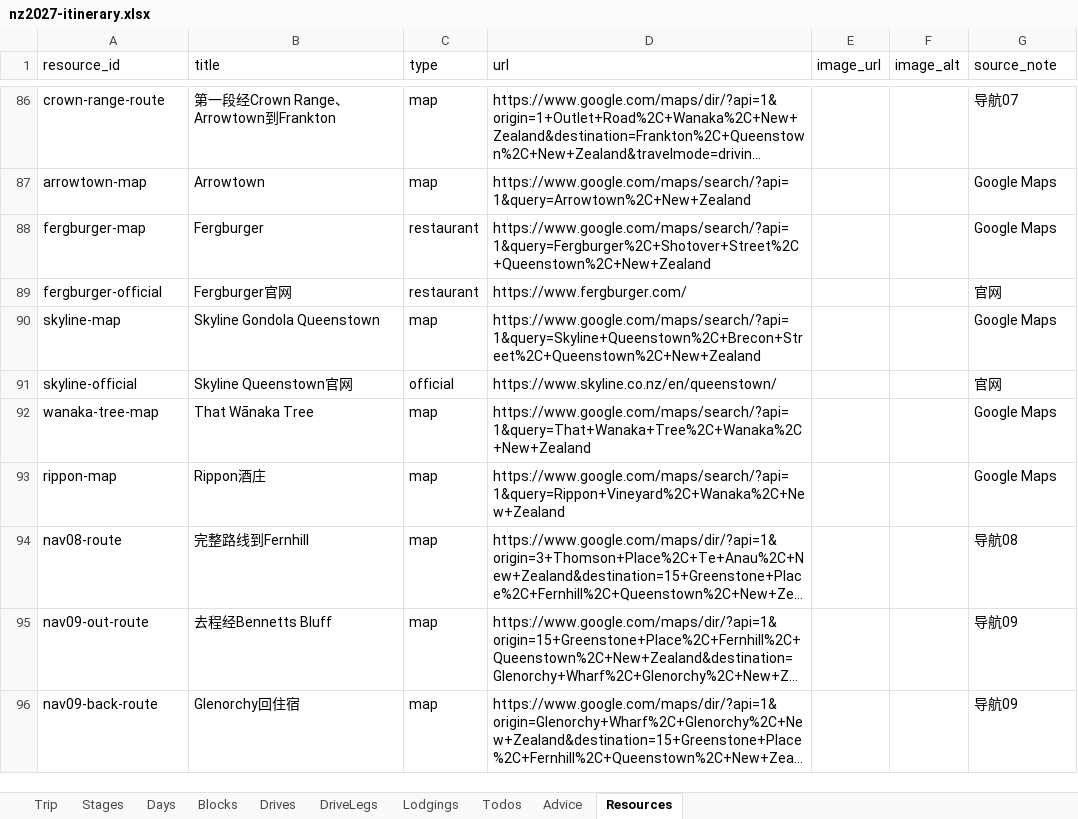
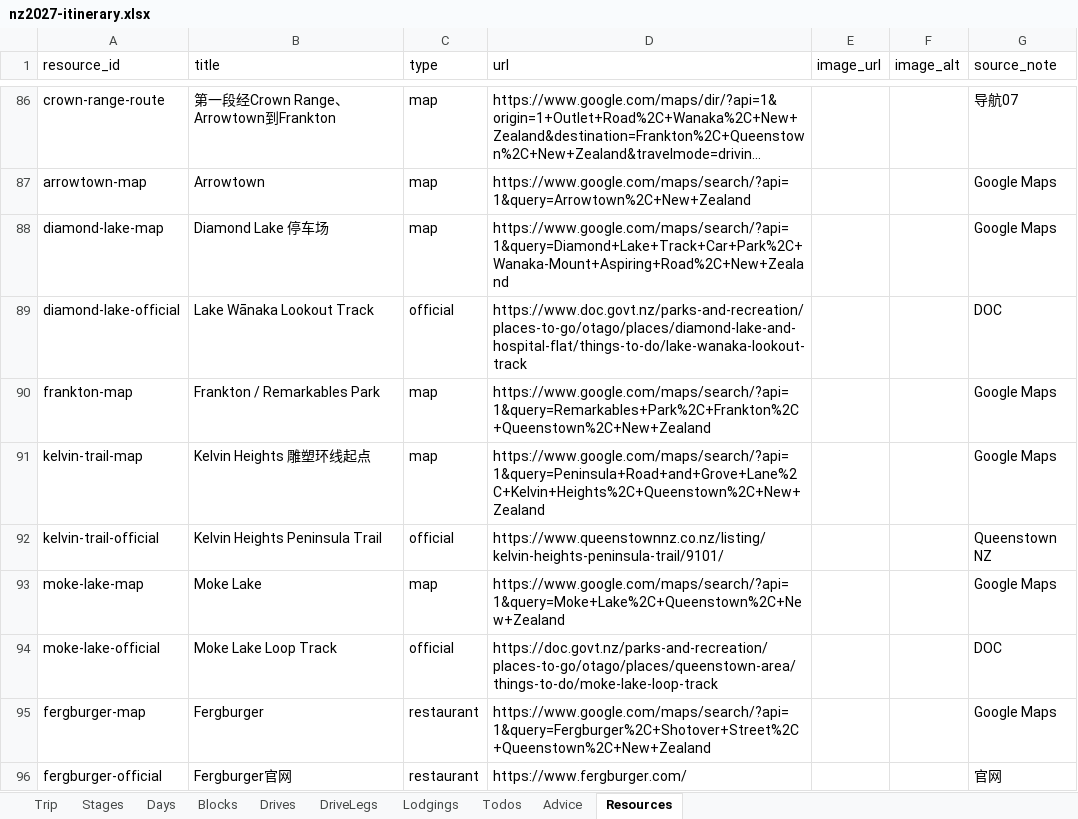
Before and after one commit to s413286943-cmyk/Aussie-Split, an Excel workbook: content/nz2027-itinerary.xlsx, sheet Resources, drawn as a sheet; only a part is shown, gaps mark what is left out; the shorter side is filled out with more unchanged rows; long unchanged cells end in …; values as stored, in another font and other column widths than the file's, no borders; the diff names each change by its address in the sheet, - before the commit and + after, or states it on an @@ line.

```diff
--- a/content/nz2027-itinerary.xlsx (sheet Resources)
+++ b/content/nz2027-itinerary.xlsx (sheet Resources)
+row 88: diamond-lake-map | Diamond Lake 停车场 | map | https://www.google.com/maps/search/?api=1&query=Diamond+Lake+Track+Car+Park%2C+Wanaka-Mount+Aspiring+Road%2C+New+Zealand |  |  | Google Maps
+row 89: diamond-lake-official | Lake Wānaka Lookout Track | official | https://www.doc.govt.nz/parks-and-recreation/places-to-go/otago/places/diamond-lake-and-hospital-flat/things-to-do/lake-wanaka-lookout-track |  |  | DOC
+row 90: frankton-map | Frankton / Remarkables Park | map | https://www.google.com/maps/search/?api=1&query=Remarkables+Park%2C+Frankton%2C+Queenstown%2C+New+Zealand |  |  | Google Maps
+row 91: kelvin-trail-map | Kelvin Heights 雕塑环线起点 | map | https://www.google.com/maps/search/?api=1&query=Peninsula+Road+and+Grove+Lane%2C+Kelvin+Heights%2C+Queenstown%2C+New+Zealand |  |  | Google Maps
+row 92: kelvin-trail-official | Kelvin Heights Peninsula Trail | official | https://www.queenstownnz.co.nz/listing/kelvin-heights-peninsula-trail/9101/ |  |  | Queenstown NZ
+row 93: moke-lake-map | Moke Lake | map | https://www.google.com/maps/search/?api=1&query=Moke+Lake%2C+Queenstown%2C+New+Zealand |  |  | Google Maps
+row 94: moke-lake-official | Moke Lake Loop Track | official | https://doc.govt.nz/parks-and-recreation/places-to-go/otago/places/queenstown-area/things-to-do/moke-lake-loop-track |  |  | DOC
```
Also changed, not shown: sheet Blocks, sheet DriveLegs, sheet Drives, sheet Days, 3 other files.
